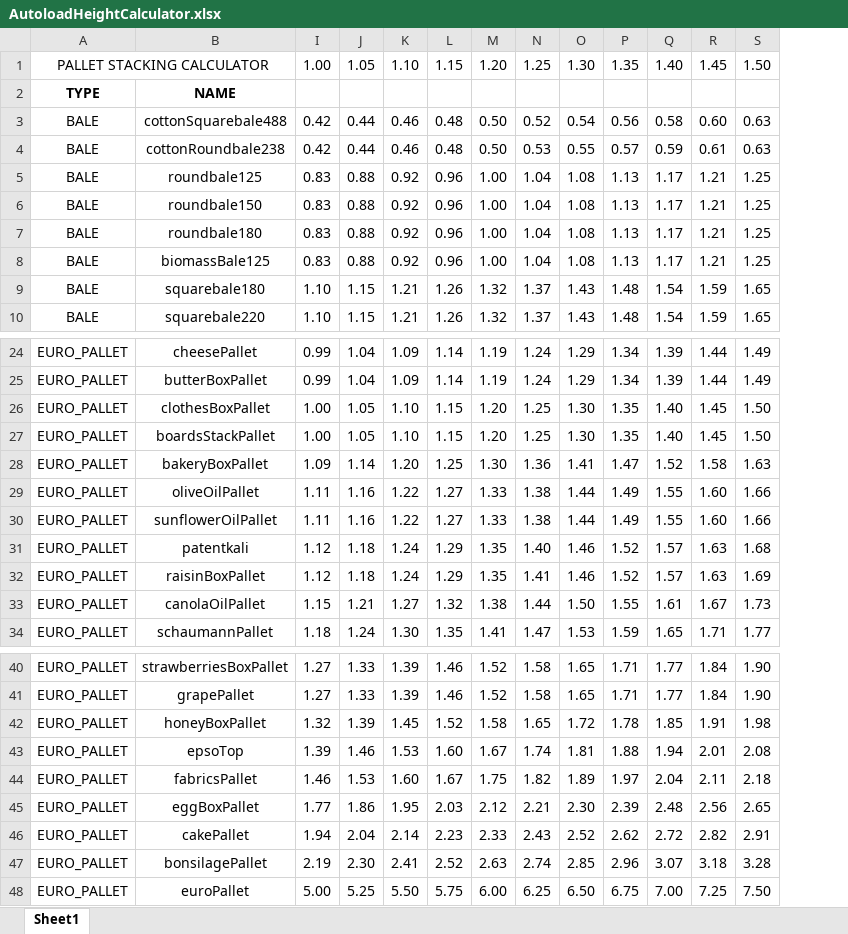
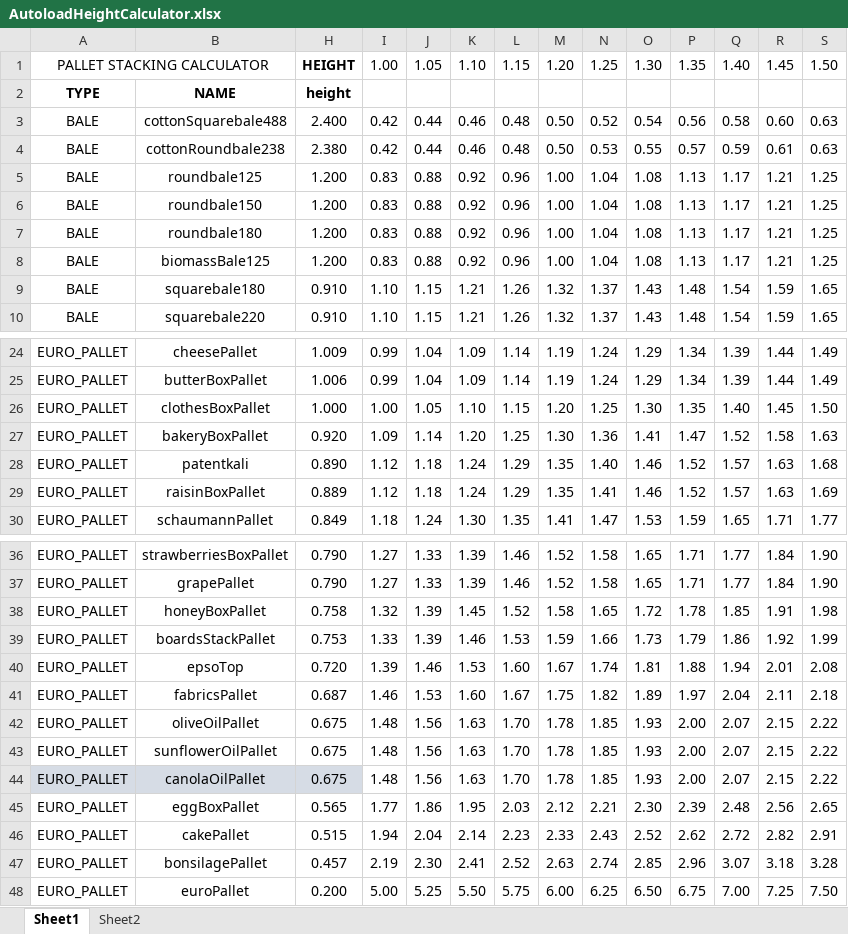
Before and after one commit to loki79uk/FS22_UniversalAutoload, an Excel workbook: AutoloadHeightCalculator.xlsx, sheet Sheet1, drawn as a sheet; only a part is shown, gaps mark what is left out; values as stored, in another font and other column widths than the file's, no borders; conditional formats not drawn; removed rows and columns are numbered as before the commit, all else as after; rows hold the shown columns only; the diff names each change by its address in the sheet, - before the commit and + after, or states it on an @@ line.

Commit message:
Updated loading height calculator
GIANTS changed the mass of the `boardsStackPallet` and the `canolaOilPallet` (again)

```diff
--- a/AutoloadHeightCalculator.xlsx (sheet Sheet1)
+++ b/AutoloadHeightCalculator.xlsx (sheet Sheet1)
+sheet tab: Sheet2
@@ column H unhidden, rows 1-10: HEIGHT | height | 2.400 | 2.380 | 1.200 | 1.200 | 1.200 | 1.200 | 0.910 | 0.910; rows 24-30: 1.009 | 1.006 | 1.000 | 0.920 | 0.890 | 0.889 | 0.849; rows 36-38: 0.790 | 0.790 | 0.758; rows 40-41: 0.720 | 0.687; rows 45-48: 0.565 | 0.515 | 0.457 | 0.200 @@
-row 27: EURO_PALLET | boardsStackPallet | 1.00 | 1.05 | 1.10 | 1.15 | 1.20 | 1.25 | 1.30 | 1.35 | 1.40 | 1.45 | 1.50
-row 29: EURO_PALLET | oliveOilPallet | 1.11 | 1.16 | 1.22 | 1.27 | 1.33 | 1.38 | 1.44 | 1.49 | 1.55 | 1.60 | 1.66
-row 30: EURO_PALLET | sunflowerOilPallet | 1.11 | 1.16 | 1.22 | 1.27 | 1.33 | 1.38 | 1.44 | 1.49 | 1.55 | 1.60 | 1.66
-row 33: EURO_PALLET | canolaOilPallet | 1.15 | 1.21 | 1.27 | 1.32 | 1.38 | 1.44 | 1.50 | 1.55 | 1.61 | 1.67 | 1.73
+row 39: EURO_PALLET | boardsStackPallet | 0.753 | 1.33 | 1.39 | 1.46 | 1.53 | 1.59 | 1.66 | 1.73 | 1.79 | 1.86 | 1.92 | 1.99
+row 42: EURO_PALLET | oliveOilPallet | 0.675 | 1.48 | 1.56 | 1.63 | 1.70 | 1.78 | 1.85 | 1.93 | 2.00 | 2.07 | 2.15 | 2.22
+row 43: EURO_PALLET | sunflowerOilPallet | 0.675 | 1.48 | 1.56 | 1.63 | 1.70 | 1.78 | 1.85 | 1.93 | 2.00 | 2.07 | 2.15 | 2.22
+row 44: EURO_PALLET | canolaOilPallet | 0.675 | 1.48 | 1.56 | 1.63 | 1.70 | 1.78 | 1.85 | 1.93 | 2.00 | 2.07 | 2.15 | 2.22
```
Also changed, not shown: formulas that keep their value, hidden cells, 1 other file.
